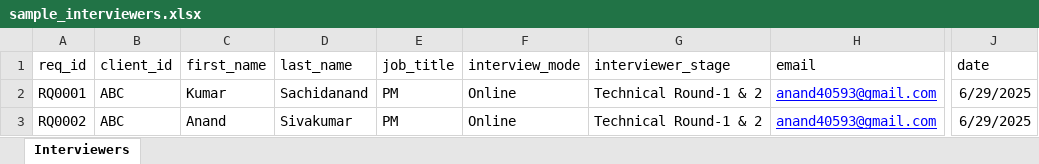
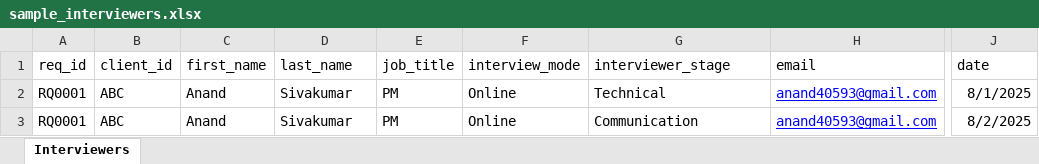
Before and after one commit to Development-Eghai/hiring_backend, an Excel workbook: sample_interviewers.xlsx, sheet Interviewers, drawn as a sheet; only a part is shown, gaps mark what is left out; values as stored, in another font and other column widths than the file's, no borders; the diff names each change by its address in the sheet, - before the commit and + after, or states it on an @@ line.

```diff
--- a/sample_interviewers.xlsx (sheet Interviewers)
+++ b/sample_interviewers.xlsx (sheet Interviewers)
-C2 (first_name): Kumar
+C2 (first_name): Anand
-D2 (last_name): Sachidanand
+D2 (last_name): Sivakumar
-G2 (interviewer_stage): Technical Round-1 & 2
+G2 (interviewer_stage): Technical
-J2 (date): 6/29/2025
+J2 (date): 8/1/2025
-A3 (req_id): RQ0002
+A3 (req_id): RQ0001
-G3 (interviewer_stage): Technical Round-1 & 2
+G3 (interviewer_stage): Communication
-J3 (date): 6/29/2025
+J3 (date): 8/2/2025
```
Also changed, not shown: media/resumes/sample_interviewers.xlsx, 6 other files.
